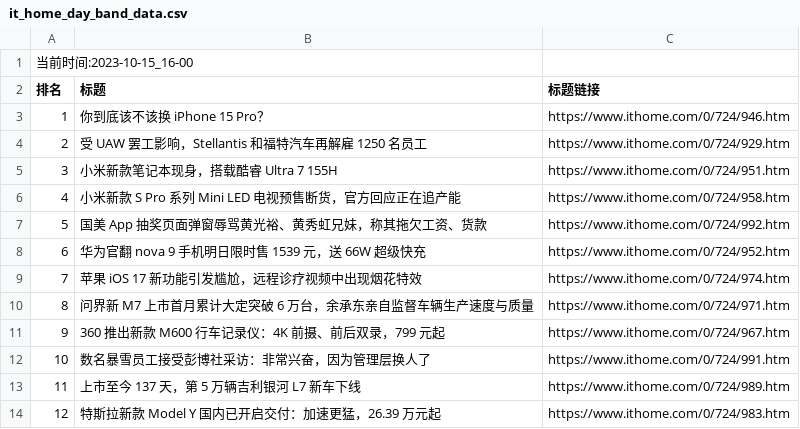
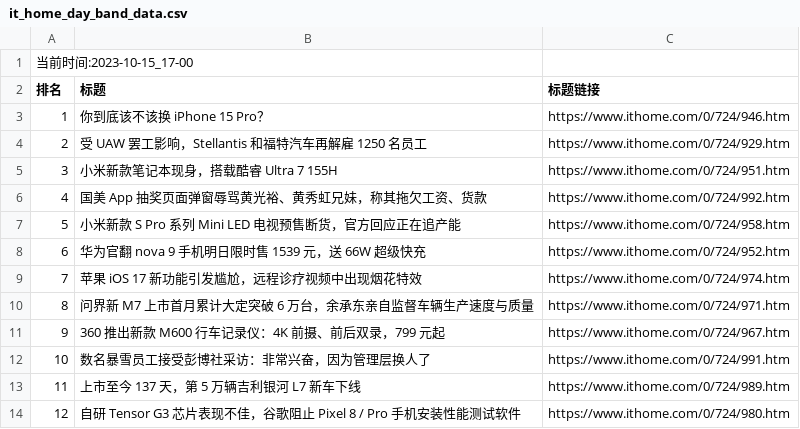
Before and after one commit to zhaowei1869/python_spider, a CSV file: 微博热搜/data/it_home_day_band_data.csv, drawn as a sheet.

```diff
--- a/微博热搜/data/it_home_day_band_data.csv
+++ b/微博热搜/data/it_home_day_band_data.csv
@@ -1,2 +1,2 @@
-当前时间:2023-10-15_16-00
+当前时间:2023-10-15_17-00
 排名,标题,标题链接
@@ -5,4 +5,4 @@
 3,小米新款笔记本现身，搭载酷睿 Ultra 7 155H,https://www.ithome.com/0/724/951.htm
-4,小米新款 S Pro 系列 Mini LED 电视预售断货，官方回应正在追产能,https://www.ithome.com/0/724/958.htm
-5,国美 App 抽奖页面弹窗辱骂黄光裕、黄秀虹兄妹，称其拖欠工资、货款,https://www.ithome.com/0/724/992.htm
+4,国美 App 抽奖页面弹窗辱骂黄光裕、黄秀虹兄妹，称其拖欠工资、货款,https://www.ithome.com/0/724/992.htm
+5,小米新款 S Pro 系列 Mini LED 电视预售断货，官方回应正在追产能,https://www.ithome.com/0/724/958.htm
 6,华为官翻 nova 9 手机明日限时售 1539 元，送 66W 超级快充,https://www.ithome.com/0/724/952.htm
@@ -13,2 +13,2 @@
 11,上市至今 137 天，第 5 万辆吉利银河 L7 新车下线,https://www.ithome.com/0/724/989.htm
-12,特斯拉新款 Model Y 国内已开启交付：加速更猛，26.39 万元起,https://www.ithome.com/0/724/983.htm
+12,自研 Tensor G3 芯片表现不佳，谷歌阻止 Pixel 8 / Pro 手机安装性能测试软件,https://www.ithome.com/0/724/980.htm
```
Also changed, not shown: 2 other files.
